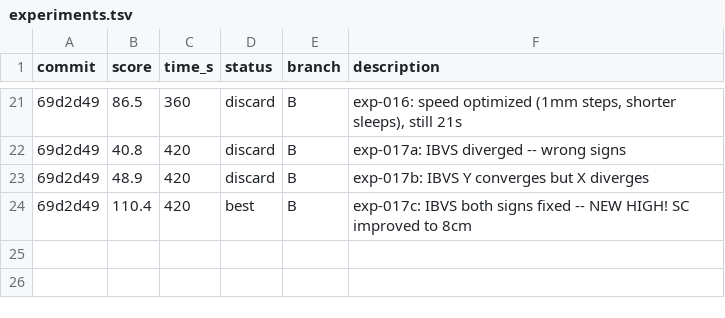
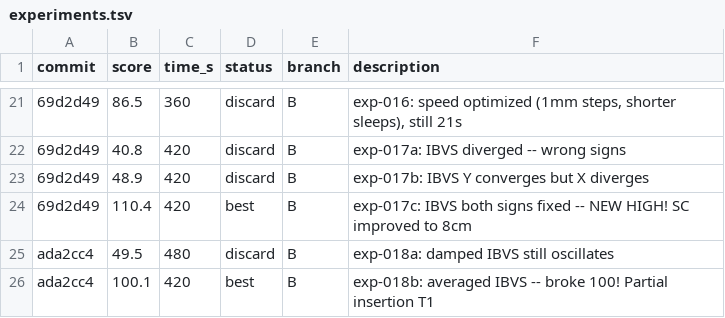
Before and after one commit to azigler/aic, a TSV file: experiments.tsv, drawn as a sheet; only a part is shown, gaps mark what is left out; the diff names each change by its address in the sheet, - before the commit and + after, or states it on an @@ line.

```diff
--- a/experiments.tsv
+++ b/experiments.tsv
+row 25: ada2cc4 | 49.5 | 480 | discard | B | exp-018a: damped IBVS still oscillates
+row 26: ada2cc4 | 100.1 | 420 | best | B | exp-018b: averaged IBVS -- broke 100! Partial insertion T1
```
Also changed, not shown: 2 other files.
